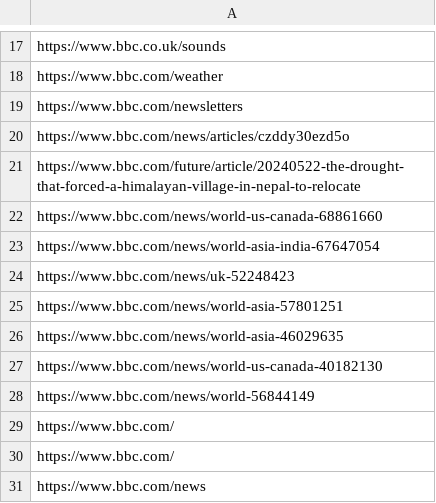
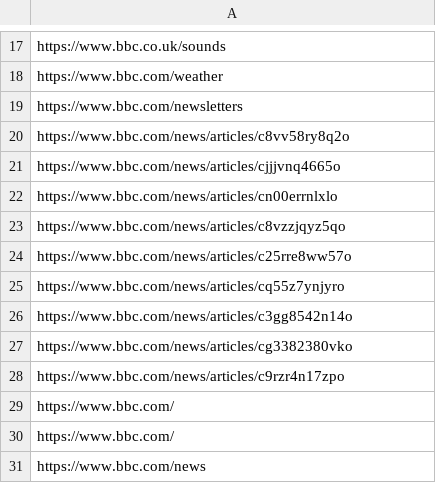
Before and after one commit to dipankarpaul2k/web-crawler, a CSV file: output.csv, drawn as a sheet; only a part is shown, gaps mark what is left out.

```diff
--- a/output.csv
+++ b/output.csv
@@ -19,11 +19,11 @@
 "https://www.bbc.com/newsletters"
-"https://www.bbc.com/news/articles/czddy30ezd5o"
-"https://www.bbc.com/future/article/20240522-the-drought-that-forced-a-himalayan-village-in-nepal-to-relocate"
-"https://www.bbc.com/news/world-us-canada-68861660"
-"https://www.bbc.com/news/world-asia-india-67647054"
-"https://www.bbc.com/news/uk-52248423"
-"https://www.bbc.com/news/world-asia-57801251"
-"https://www.bbc.com/news/world-asia-46029635"
-"https://www.bbc.com/news/world-us-canada-40182130"
-"https://www.bbc.com/news/world-56844149"
+"https://www.bbc.com/news/articles/c8vv58ry8q2o"
+"https://www.bbc.com/news/articles/cjjjvnq4665o"
+"https://www.bbc.com/news/articles/cn00errnlxlo"
+"https://www.bbc.com/news/articles/c8vzzjqyz5qo"
+"https://www.bbc.com/news/articles/c25rre8ww57o"
+"https://www.bbc.com/news/articles/cq55z7ynjyro"
+"https://www.bbc.com/news/articles/c3gg8542n14o"
+"https://www.bbc.com/news/articles/cg3382380vko"
+"https://www.bbc.com/news/articles/c9rzr4n17zpo"
 "https://www.bbc.com/"
```
Also changed, not shown: 5 other files.
